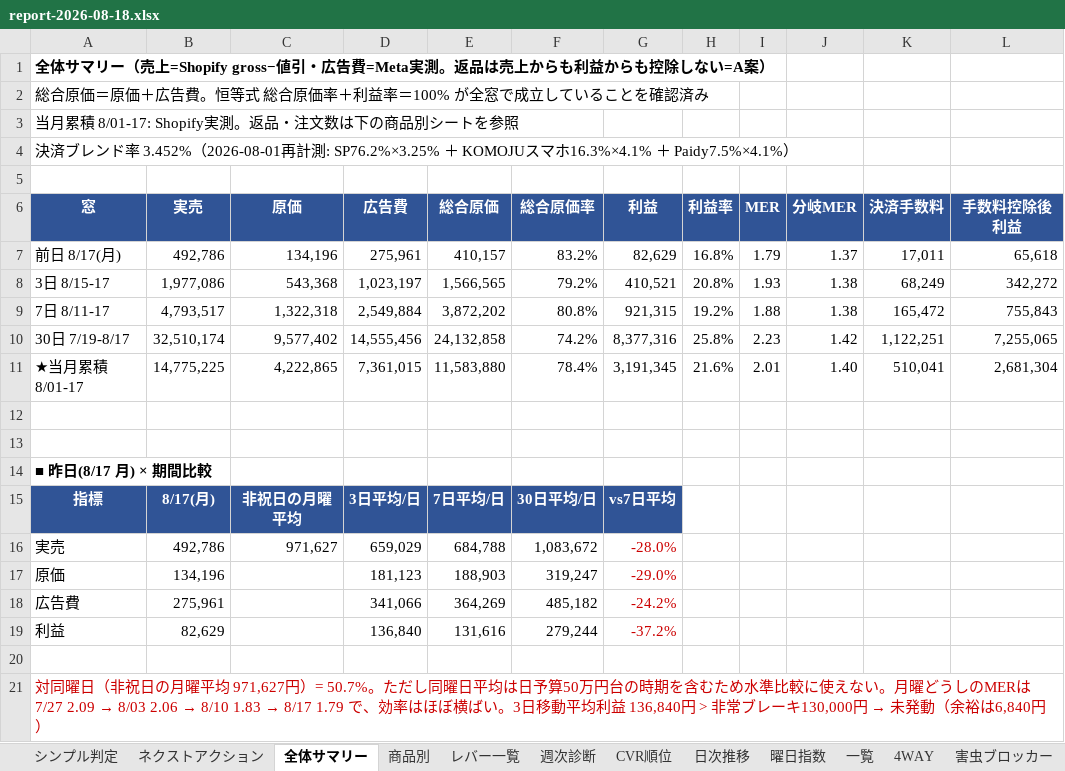
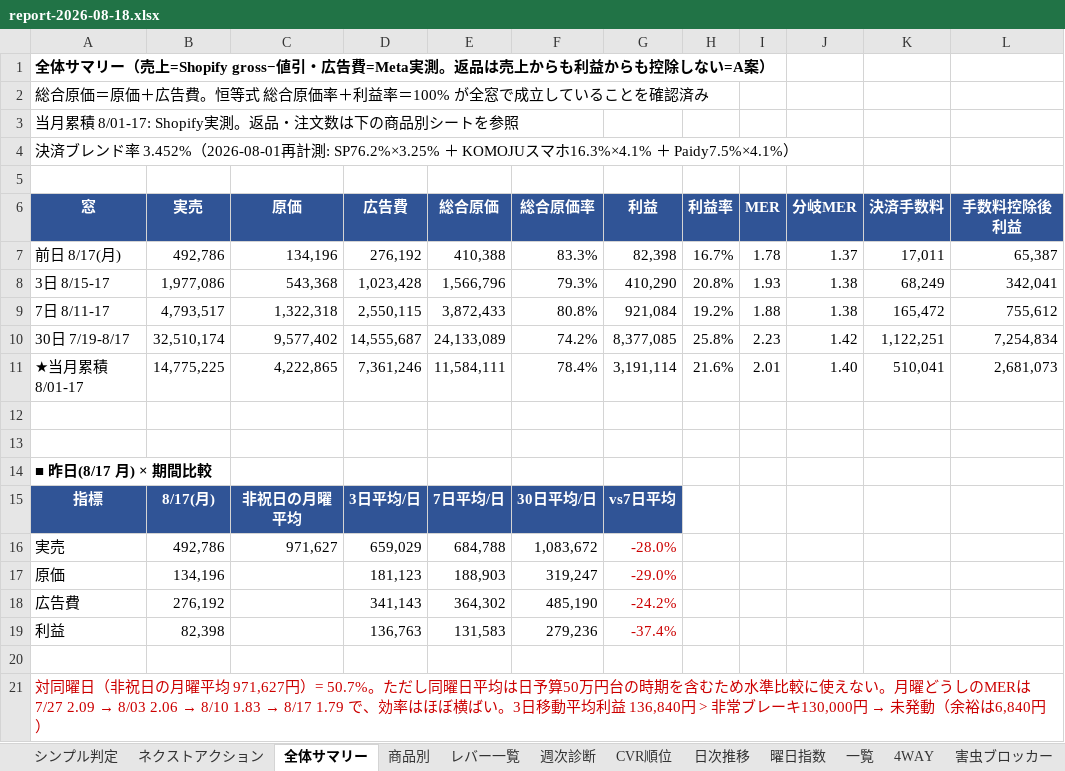
Before and after one commit to finracofficial-cmd/LOOana, an Excel workbook: data/reports/report-2026-08-18.xlsx, sheet 全体サマリー, drawn as a sheet; only a part is shown; values as stored, in another font and other column widths than the file's, no borders; the diff names each change by its address in the sheet, - before the commit and + after, or states it on an @@ line.

```diff
--- a/data/reports/report-2026-08-18.xlsx (sheet 全体サマリー)
+++ b/data/reports/report-2026-08-18.xlsx (sheet 全体サマリー)
-D7 (広告費): 275,961
+D7 (広告費): 276,192
-E7 (総合原価): 410,157
+E7 (総合原価): 410,388
-F7 (総合原価率): 83.2%
+F7 (総合原価率): 83.3%
-G7 (利益): 82,629
+G7 (利益): 82,398
-H7 (利益率): 16.8%
+H7 (利益率): 16.7%
-I7 (MER): 1.79
+I7 (MER): 1.78
-L7 (手数料控除後利益): 65,618
+L7 (手数料控除後利益): 65,387
-D8 (広告費): 1,023,197
+D8 (広告費): 1,023,428
-E8 (総合原価): 1,566,565
+E8 (総合原価): 1,566,796
-F8 (総合原価率): 79.2%
+F8 (総合原価率): 79.3%
-G8 (利益): 410,521
+G8 (利益): 410,290
-L8 (手数料控除後利益): 342,272
+L8 (手数料控除後利益): 342,041
-D9 (広告費): 2,549,884
+D9 (広告費): 2,550,115
-E9 (総合原価): 3,872,202
+E9 (総合原価): 3,872,433
-G9 (利益): 921,315
+G9 (利益): 921,084
-L9 (手数料控除後利益): 755,843
+L9 (手数料控除後利益): 755,612
-D10 (広告費): 14,555,456
+D10 (広告費): 14,555,687
-E10 (総合原価): 24,132,858
+E10 (総合原価): 24,133,089
-G10 (利益): 8,377,316
+G10 (利益): 8,377,085
-L10 (手数料控除後利益): 7,255,065
+L10 (手数料控除後利益): 7,254,834
-D11 (広告費): 7,361,015
+D11 (広告費): 7,361,246
-E11 (総合原価): 11,583,880
+E11 (総合原価): 11,584,111
-G11 (利益): 3,191,345
+G11 (利益): 3,191,114
-L11 (手数料控除後利益): 2,681,304
+L11 (手数料控除後利益): 2,681,073
-B18 (実売): 275,961
+B18 (実売): 276,192
-D18 (広告費): 341,066
+D18 (広告費): 341,143
-E18 (総合原価): 364,269
+E18 (総合原価): 364,302
-F18 (総合原価率): 485,182
+F18 (総合原価率): 485,190
-B19 (実売): 82,629
+B19 (実売): 82,398
-D19 (広告費): 136,840
+D19 (広告費): 136,763
-E19 (総合原価): 131,616
+E19 (総合原価): 131,583
-F19 (総合原価率): 279,244
+F19 (総合原価率): 279,236
-G19 (利益): -37.2%
+G19 (利益): -37.4%
```
Also changed, not shown: sheet 商品別, sheet 一覧, sheet シンプル判定, sheet レバー一覧, sheet サングラス, sheet ナノガラス脱毛パッド, 11 more sheets, 1 other file.
